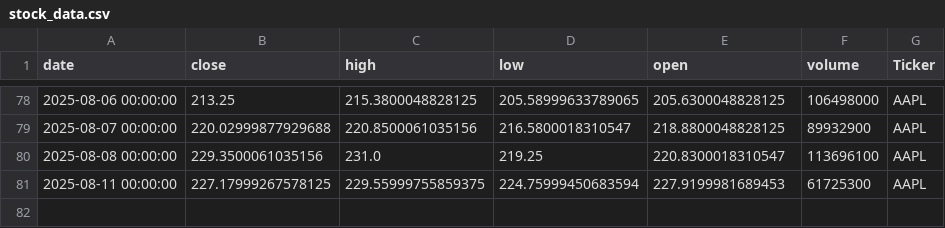
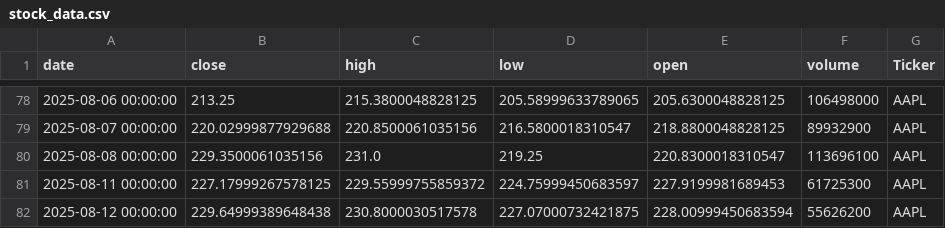
Before and after one commit to dhruvesh131199/testing_action_workflow, a CSV file: stock_data.csv, drawn as a sheet; only a part is shown, gaps mark what is left out.

```diff
--- a/stock_data.csv
+++ b/stock_data.csv
@@ -80,2 +80,3 @@ date,close,high,low,open,volume,Ticker
 2025-08-08 00:00:00,229.3500061035156,231.0,219.25,220.8300018310547,113696100,AAPL
-2025-08-11 00:00:00,227.17999267578125,229.55999755859375,224.75999450683594,227.9199981689453,61725300,AAPL
+2025-08-11 00:00:00,227.17999267578125,229.55999755859372,224.75999450683597,227.9199981689453,61725300,AAPL
+2025-08-12 00:00:00,229.64999389648438,230.8000030517578,227.07000732421875,228.00999450683594,55626200,AAPL
```
Also changed, not shown: 1 other file.
